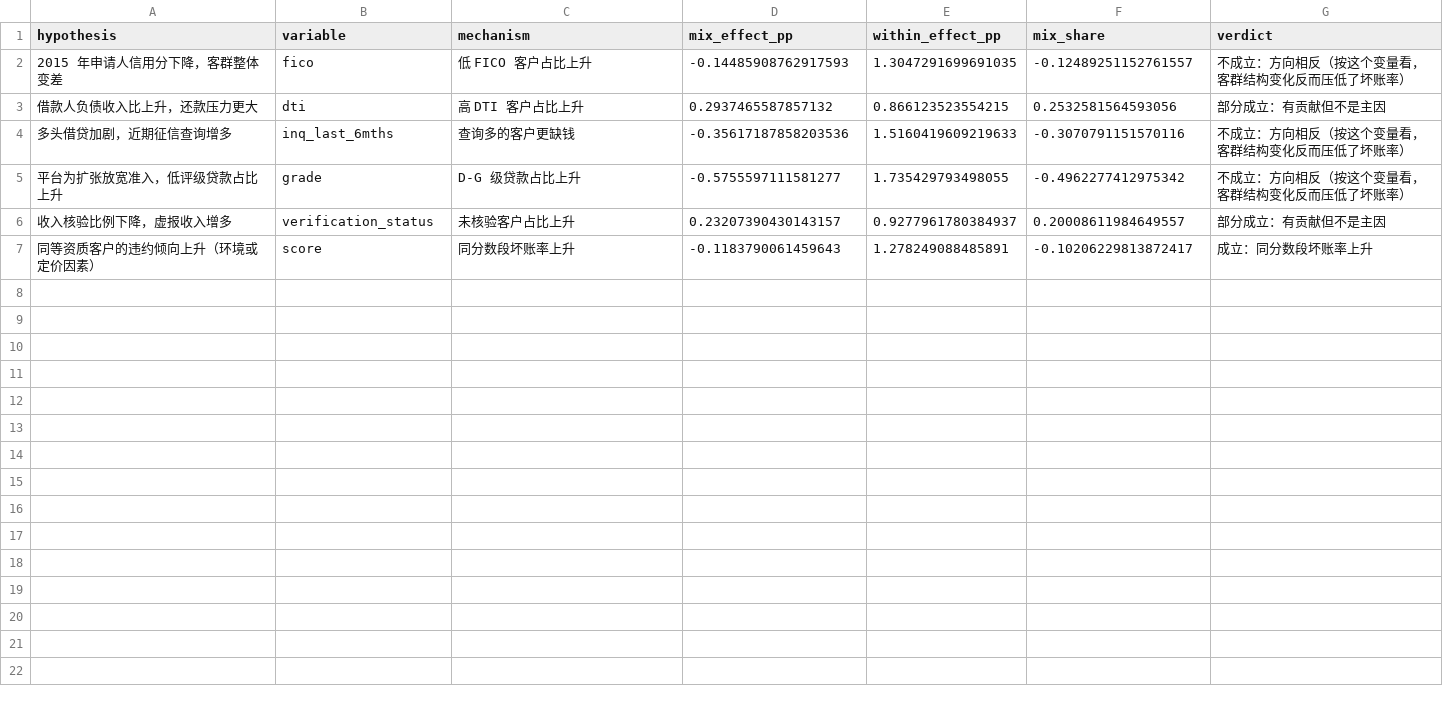
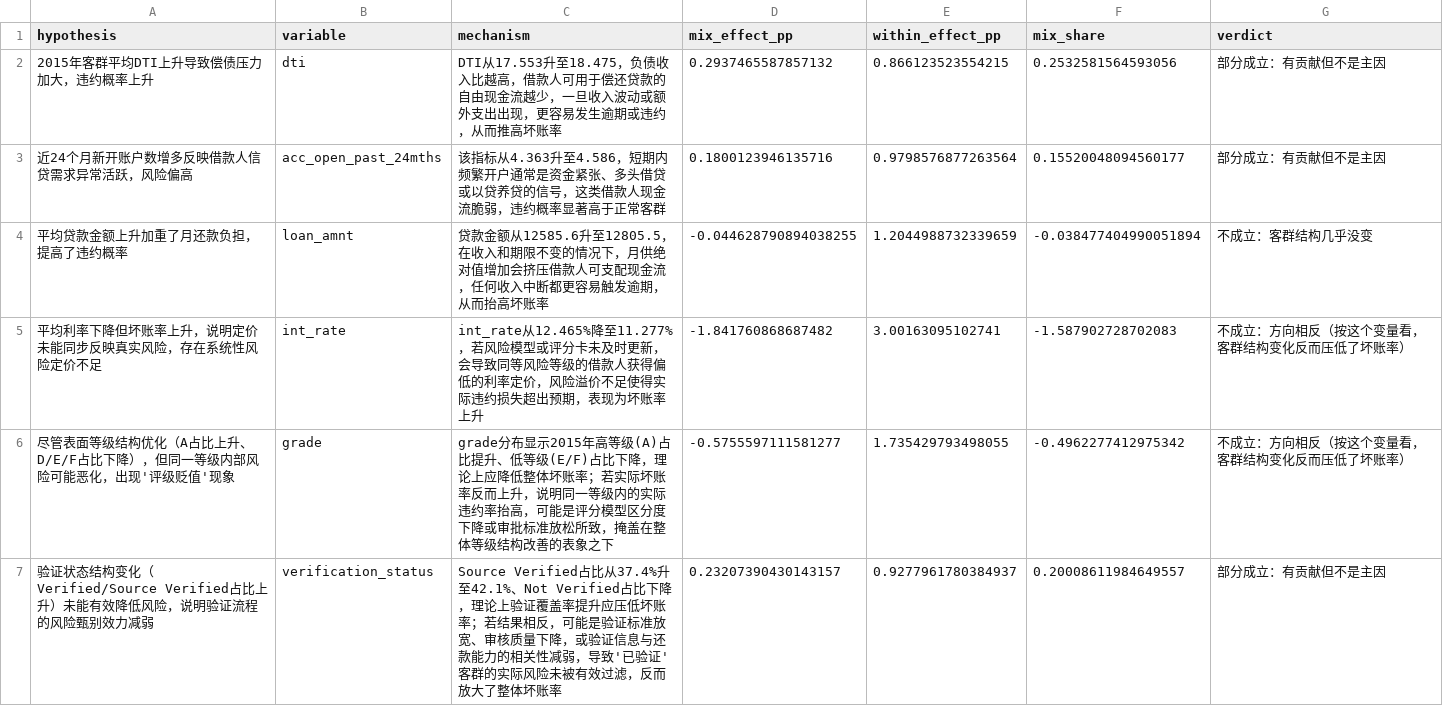
Before and after one commit to JuliaCaiyi/credit-risk-strategy, a CSV file: output/attribution_check.csv, drawn as a sheet.

Commit message:
Day 4: LLM-assisted attribution with data checks, auto report with number verification, RAG knowledge base

```diff
--- a/output/attribution_check.csv
+++ b/output/attribution_check.csv
@@ -1,7 +1,7 @@
 hypothesis,variable,mechanism,mix_effect_pp,within_effect_pp,mix_share,verdict
-2015 年申请人信用分下降，客群整体变差,fico,低 FICO 客户占比上升,-0.14485908762917593,1.3047291699691035,-0.12489251152761557,不成立：方向相反（按这个变量看，客群结构变化反而压低了坏账率）
-借款人负债收入比上升，还款压力更大,dti,高 DTI 客户占比上升,0.2937465587857132,0.866123523554215,0.2532581564593056,部分成立：有贡献但不是主因
-多头借贷加剧，近期征信查询增多,inq_last_6mths,查询多的客户更缺钱,-0.35617187858203536,1.5160419609219633,-0.3070791151570116,不成立：方向相反（按这个变量看，客群结构变化反而压低了坏账率）
-平台为扩张放宽准入，低评级贷款占比上升,grade,D-G 级贷款占比上升,-0.5755597111581277,1.735429793498055,-0.4962277412975342,不成立：方向相反（按这个变量看，客群结构变化反而压低了坏账率）
-收入核验比例下降，虚报收入增多,verification_status,未核验客户占比上升,0.23207390430143157,0.9277961780384937,0.20008611984649557,部分成立：有贡献但不是主因
-同等资质客户的违约倾向上升（环境或定价因素）,score,同分数段坏账率上升,-0.1183790061459643,1.278249088485891,-0.10206229813872417,成立：同分数段坏账率上升
+2015年客群平均DTI上升导致偿债压力加大，违约概率上升,dti,DTI从17.553升至18.475，负债收入比越高，借款人可用于偿还贷款的自由现金流越少，一旦收入波动或额外支出出现，更容易发生逾期或违约，从而推高坏账率,0.2937465587857132,0.866123523554215,0.2532581564593056,部分成立：有贡献但不是主因
+近24个月新开账户数增多反映借款人信贷需求异常活跃，风险偏高,acc_open_past_24mths,该指标从4.363升至4.586，短期内频繁开户通常是资金紧张、多头借贷或以贷养贷的信号，这类借款人现金流脆弱，违约概率显著高于正常客群,0.1800123946135716,0.9798576877263564,0.15520048094560177,部分成立：有贡献但不是主因
+平均贷款金额上升加重了月还款负担，提高了违约概率,loan_amnt,贷款金额从12585.6升至12805.5，在收入和期限不变的情况下，月供绝对值增加会挤压借款人可支配现金流，任何收入中断都更容易触发逾期，从而抬高坏账率,-0.044628790894038255,1.2044988732339659,-0.038477404990051894,不成立：客群结构几乎没变
+平均利率下降但坏账率上升，说明定价未能同步反映真实风险，存在系统性风险定价不足,int_rate,int_rate从12.465%降至11.277%，若风险模型或评分卡未及时更新，会导致同等风险等级的借款人获得偏低的利率定价，风险溢价不足使得实际违约损失超出预期，表现为坏账率上升,-1.841760868687482,3.00163095102741,-1.587902728702083,不成立：方向相反（按这个变量看，客群结构变化反而压低了坏账率）
+尽管表面等级结构优化（A占比上升、D/E/F占比下降），但同一等级内部风险可能恶化，出现'评级贬值'现象,grade,grade分布显示2015年高等级(A)占比提升、低等级(E/F)占比下降，理论上应降低整体坏账率；若实际坏账率反而上升，说明同一等级内的实际违约率抬高，可能是评分模型区分度下降或审批标准放松所致，掩盖在整体等级结构改善的表象之下,-0.5755597111581277,1.735429793498055,-0.4962277412975342,不成立：方向相反（按这个变量看，客群结构变化反而压低了坏账率）
+验证状态结构变化（Verified/Source Verified占比上升）未能有效降低风险，说明验证流程的风险甄别效力减弱,verification_status,Source Verified占比从37.4%升至42.1%、Not Verified占比下降，理论上验证覆盖率提升应压低坏账率；若结果相反，可能是验证标准放宽、审核质量下降，或验证信息与还款能力的相关性减弱，导致'已验证'客群的实际风险未被有效过滤，反而放大了整体坏账率,0.23207390430143157,0.9277961780384937,0.20008611984649557,部分成立：有贡献但不是主因
```
Also changed, not shown: 9 other files.
